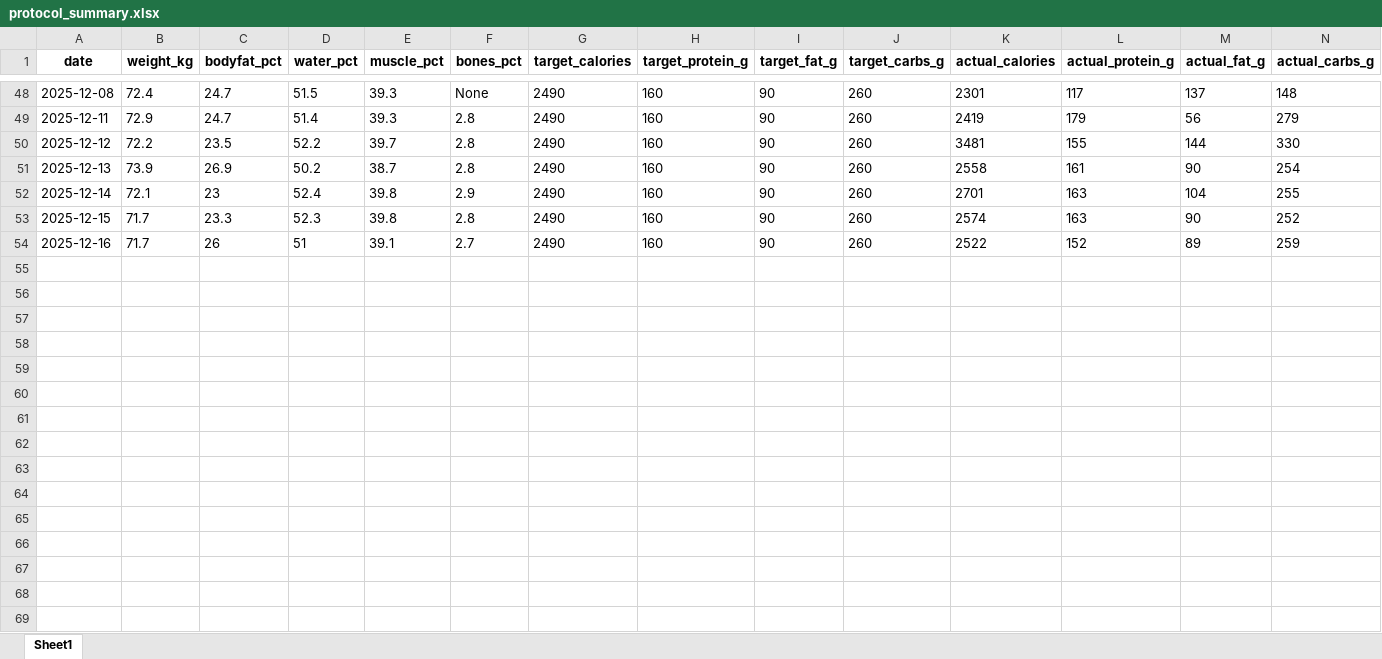
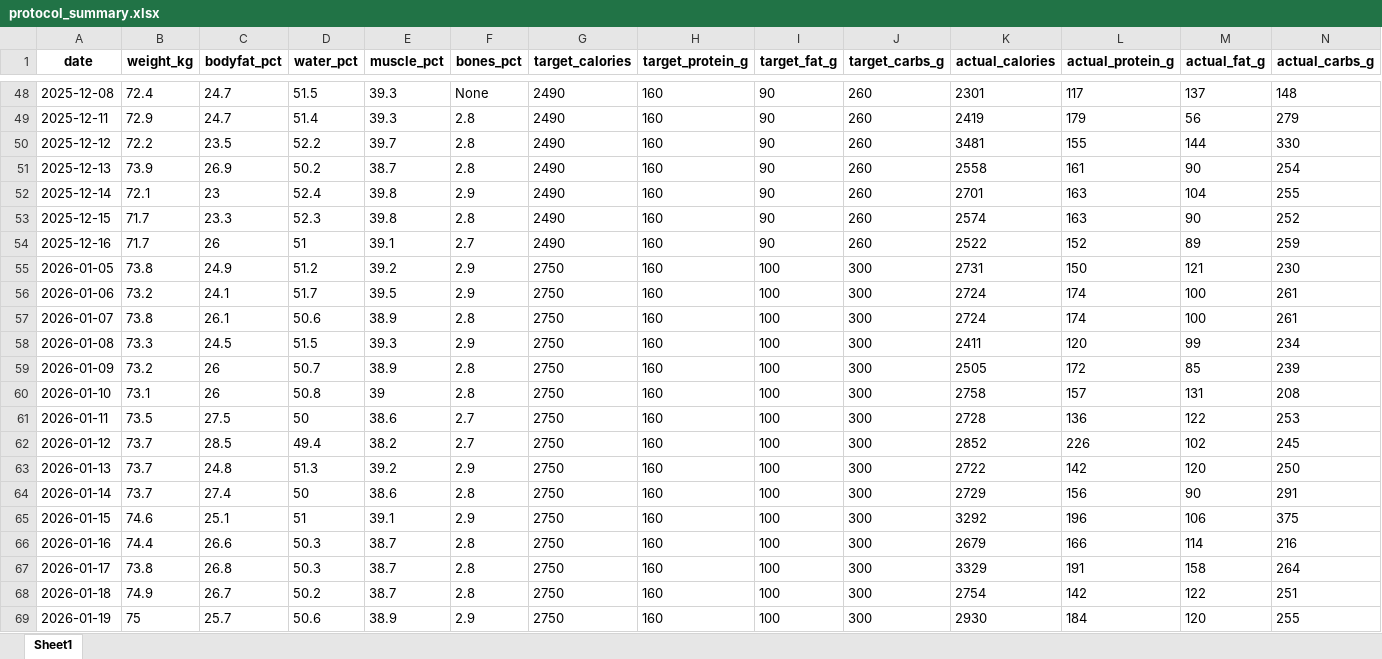
Before and after one commit to svenherzberg/body-recomposition, an Excel workbook: outputs/protocol_summary.xlsx, sheet Sheet1, drawn as a sheet; only a part is shown, gaps mark what is left out; values as stored, in another font and other column widths than the file's, no borders; rows hold the shown columns only; the diff names each change by its address in the sheet, - before the commit and + after, or states it on an @@ line.

Commit message:
generated output

```diff
--- a/outputs/protocol_summary.xlsx (sheet Sheet1)
+++ b/outputs/protocol_summary.xlsx (sheet Sheet1)
+row 55: 2026-01-05 | 73.8 | 24.9 | 51.2 | 39.2 | 2.9 | 2750 | 160 | 100 | 300 | 2731 | 150 | 121 | 230
+row 56: 2026-01-06 | 73.2 | 24.1 | 51.7 | 39.5 | 2.9 | 2750 | 160 | 100 | 300 | 2724 | 174 | 100 | 261
+row 57: 2026-01-07 | 73.8 | 26.1 | 50.6 | 38.9 | 2.8 | 2750 | 160 | 100 | 300 | 2724 | 174 | 100 | 261
+row 58: 2026-01-08 | 73.3 | 24.5 | 51.5 | 39.3 | 2.9 | 2750 | 160 | 100 | 300 | 2411 | 120 | 99 | 234
+row 59: 2026-01-09 | 73.2 | 26 | 50.7 | 38.9 | 2.8 | 2750 | 160 | 100 | 300 | 2505 | 172 | 85 | 239
+row 60: 2026-01-10 | 73.1 | 26 | 50.8 | 39 | 2.8 | 2750 | 160 | 100 | 300 | 2758 | 157 | 131 | 208
+row 61: 2026-01-11 | 73.5 | 27.5 | 50 | 38.6 | 2.7 | 2750 | 160 | 100 | 300 | 2728 | 136 | 122 | 253
+row 62: 2026-01-12 | 73.7 | 28.5 | 49.4 | 38.2 | 2.7 | 2750 | 160 | 100 | 300 | 2852 | 226 | 102 | 245
+row 63: 2026-01-13 | 73.7 | 24.8 | 51.3 | 39.2 | 2.9 | 2750 | 160 | 100 | 300 | 2722 | 142 | 120 | 250
+row 64: 2026-01-14 | 73.7 | 27.4 | 50 | 38.6 | 2.8 | 2750 | 160 | 100 | 300 | 2729 | 156 | 90 | 291
+row 65: 2026-01-15 | 74.6 | 25.1 | 51 | 39.1 | 2.9 | 2750 | 160 | 100 | 300 | 3292 | 196 | 106 | 375
+row 66: 2026-01-16 | 74.4 | 26.6 | 50.3 | 38.7 | 2.8 | 2750 | 160 | 100 | 300 | 2679 | 166 | 114 | 216
+row 67: 2026-01-17 | 73.8 | 26.8 | 50.3 | 38.7 | 2.8 | 2750 | 160 | 100 | 300 | 3329 | 191 | 158 | 264
+row 68: 2026-01-18 | 74.9 | 26.7 | 50.2 | 38.7 | 2.8 | 2750 | 160 | 100 | 300 | 2754 | 142 | 122 | 251
+row 69: 2026-01-19 | 75 | 25.7 | 50.6 | 38.9 | 2.9 | 2750 | 160 | 100 | 300 | 2930 | 184 | 120 | 255
```
Also changed, not shown: 30 other files.
